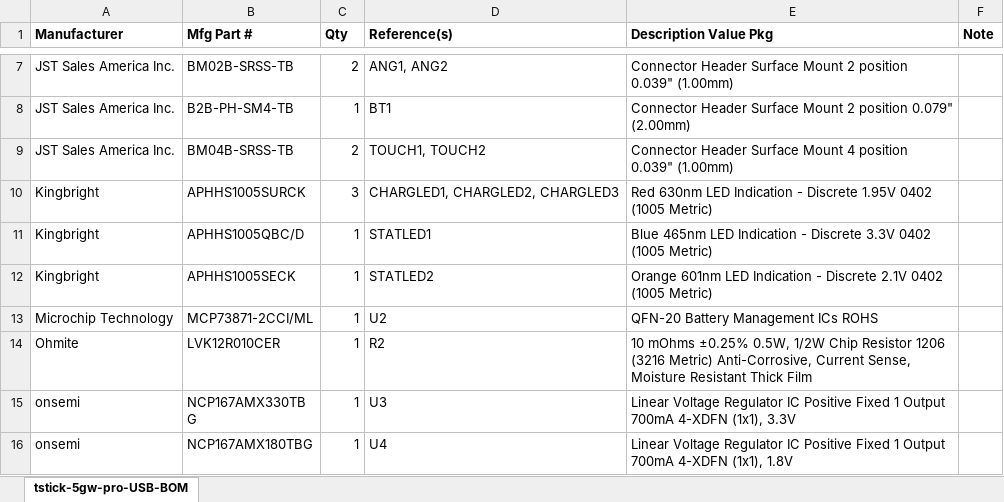
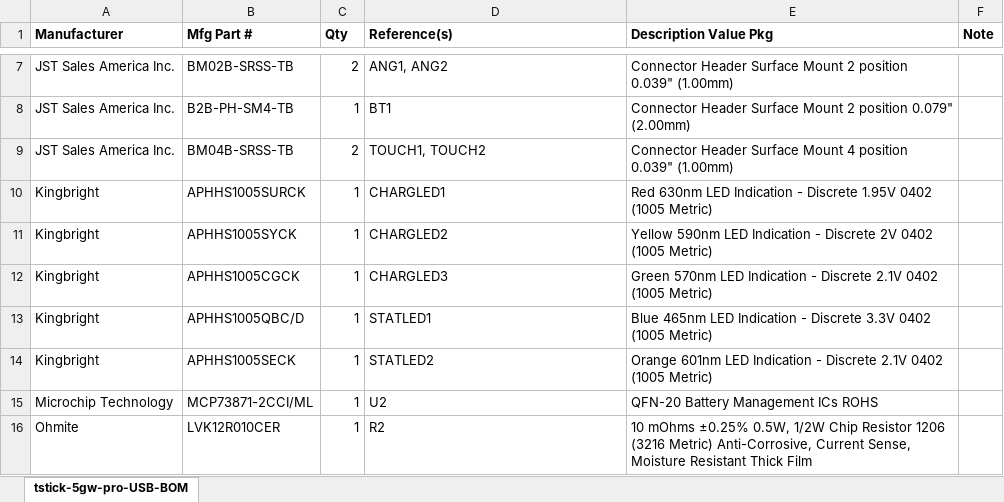
Before and after one commit to IDMIL/T-Stick, an Excel workbook: hardware/PCB/tstick-5gw-pro-USB-V2-pcb/tstick-5gw-pro-USB-V2-BOM.xlsx, sheet tstick-5gw-pro-USB-BOM, drawn as a sheet; only a part is shown, gaps mark what is left out; the shorter side is filled out with more unchanged rows; values as stored, in another font and other column widths than the file's, no borders; the diff names each change by its address in the sheet, - before the commit and + after, or states it on an @@ line.

```diff
--- a/hardware/PCB/tstick-5gw-pro-USB-V2-pcb/tstick-5gw-pro-USB-V2-BOM.xlsx (sheet tstick-5gw-pro-USB-BOM)
+++ b/hardware/PCB/tstick-5gw-pro-USB-V2-pcb/tstick-5gw-pro-USB-V2-BOM.xlsx (sheet tstick-5gw-pro-USB-BOM)
-C10 (Qty): 3
+C10 (Qty): 1
-D10 (Reference(s)): CHARGLED1, CHARGLED2, CHARGLED3
+D10 (Reference(s)): CHARGLED1
+row 11: Kingbright | APHHS1005SYCK | 1 | CHARGLED2 | Yellow 590nm LED Indication - Discrete 2V 0402 (1005 Metric)
+row 12: Kingbright | APHHS1005CGCK | 1 | CHARGLED3 | Green 570nm LED Indication - Discrete 2.1V 0402 (1005 Metric)
```
Also changed, not shown: 7 other files.
